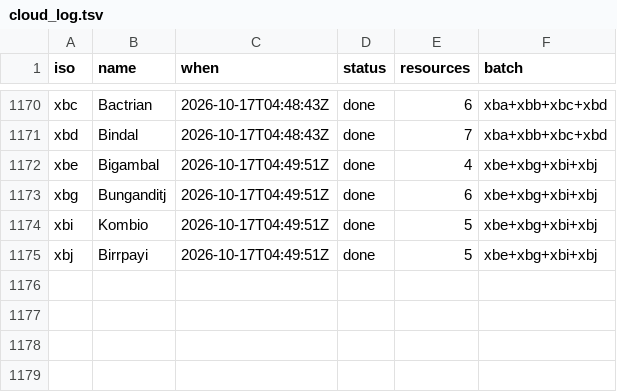
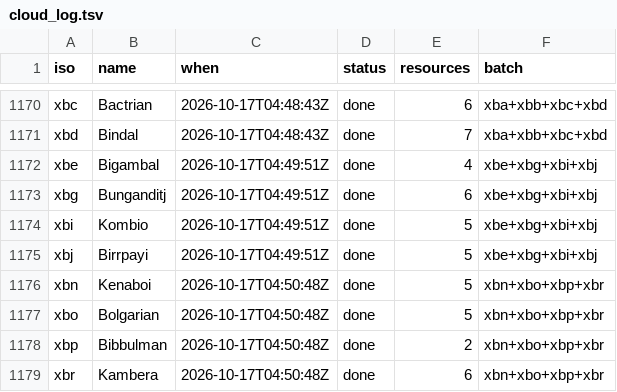
Before and after one commit to kornai/k12, a TSV file: plan/cloud_log.tsv, drawn as a sheet; only a part is shown, gaps mark what is left out.

```diff
--- a/plan/cloud_log.tsv
+++ b/plan/cloud_log.tsv
@@ -1175 +1175,5 @@ xbi	Kombio	2026-10-17T04:49:51Z	done	5	xbe+xbg+xbi+xbj
 xbj	Birrpayi	2026-10-17T04:49:51Z	done	5	xbe+xbg+xbi+xbj
+xbn	Kenaboi	2026-10-17T04:50:48Z	done	5	xbn+xbo+xbp+xbr
+xbo	Bolgarian	2026-10-17T04:50:48Z	done	5	xbn+xbo+xbp+xbr
+xbp	Bibbulman	2026-10-17T04:50:48Z	done	2	xbn+xbo+xbp+xbr
+xbr	Kambera	2026-10-17T04:50:48Z	done	6	xbn+xbo+xbp+xbr
```
Also changed, not shown: 16 other files.
